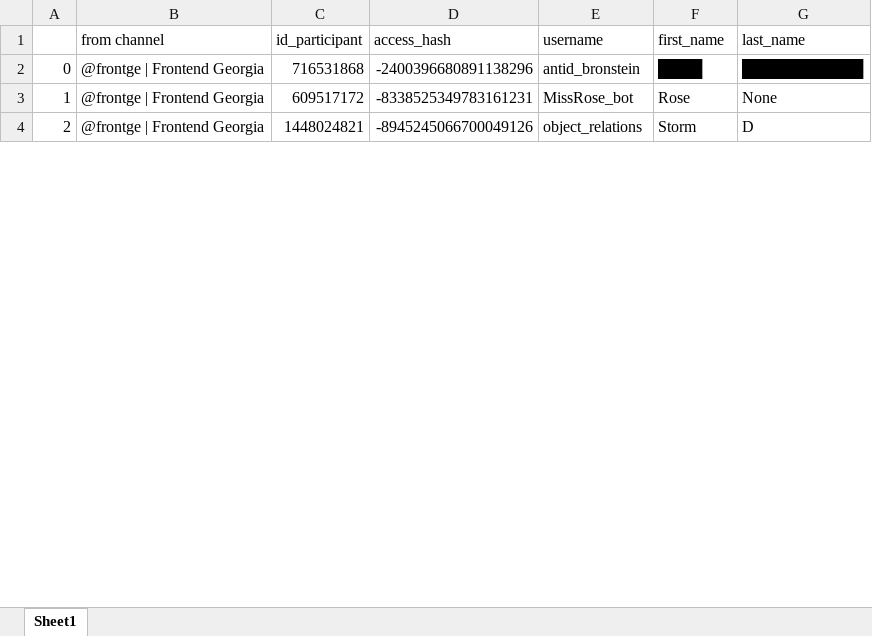
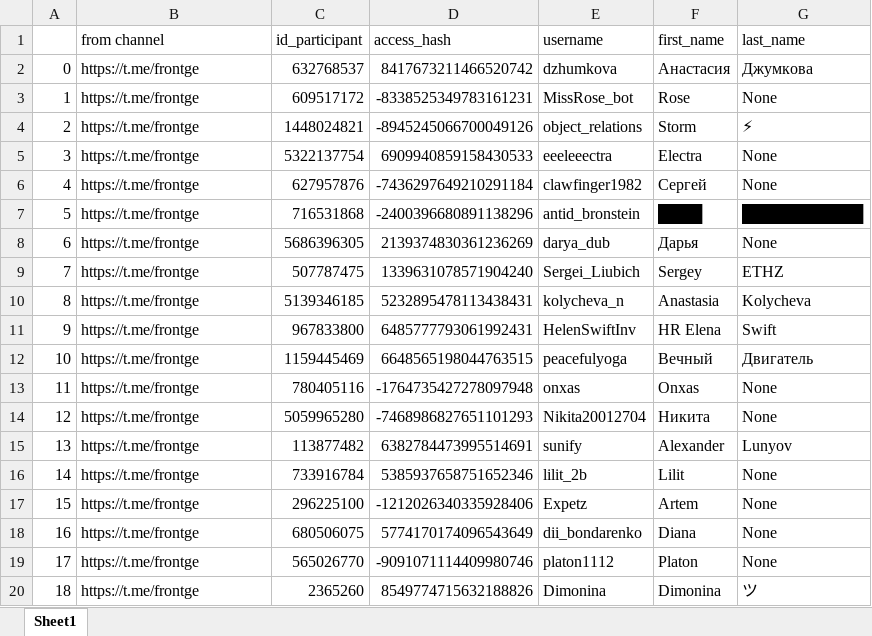
Before and after one commit to RuslanSlepuhin/scraping_telethon, an Excel workbook: participants/participants_from_frontge.xlsx, sheet Sheet1, drawn as a sheet; only a part is shown; values as stored, in another font and other column widths than the file's, no cell formats; removed rows and columns are numbered as before the commit, all else as after; the diff covers the shown part only; the diff names each change by its address in the sheet, - before the commit and + after, or states it on an @@ line.

```diff
--- a/participants/participants_from_frontge.xlsx (sheet Sheet1)
+++ b/participants/participants_from_frontge.xlsx (sheet Sheet1)
-row 2: 0 | @frontge | Frontend Georgia | 716531868 | -2400396680891138296 | antid_bronstein | ████ | ███████████
+row 2: 0 | https://t.me/frontge | 632768537 | 8417673211466520742 | dzhumkova | Анастасия | Джумкова
-B3:B4 (from channel): @frontge | Frontend Georgia
+B3:B4 (from channel): https://t.me/frontge
-G4 (last_name): D
+G4 (last_name): ⚡
+row 5: 3 | https://t.me/frontge | 5322137754 | 6909940859158430533 | eeeleeectra | Electra | None
+row 6: 4 | https://t.me/frontge | 627957876 | -7436297649210291184 | clawfinger1982 | Сергей | None
+row 7: 5 | https://t.me/frontge | 716531868 | -2400396680891138296 | antid_bronstein | ████ | ███████████
+row 8: 6 | https://t.me/frontge | 5686396305 | 2139374830361236269 | darya_dub | Дарья | None
+row 9: 7 | https://t.me/frontge | 507787475 | 1339631078571904240 | Sergei_Liubich | Sergey | ETHZ
+row 10: 8 | https://t.me/frontge | 5139346185 | 5232895478113438431 | kolycheva_n | Anastasia | Kolycheva
+row 11: 9 | https://t.me/frontge | 967833800 | 6485777793061992431 | HelenSwiftInv | НR Elena | Swift
+row 12: 10 | https://t.me/frontge | 1159445469 | 6648565198044763515 | peacefulyoga | Вечный | Двигатель
+row 13: 11 | https://t.me/frontge | 780405116 | -1764735427278097948 | onxas | Onxas | None
+row 14: 12 | https://t.me/frontge | 5059965280 | -7468986827651101293 | Nikita20012704 | Никита | None
+row 15: 13 | https://t.me/frontge | 113877482 | 6382784473995514691 | sunify | Alexander | Lunyov
+row 16: 14 | https://t.me/frontge | 733916784 | 5385937658751652346 | lilit_2b | Lilit | None
+row 17: 15 | https://t.me/frontge | 296225100 | -1212026340335928406 | Expetz | Artem | None
+row 18: 16 | https://t.me/frontge | 680506075 | 5774170174096543649 | dii_bondarenko | Diana | None
+row 19: 17 | https://t.me/frontge | 565026770 | -9091071114409980746 | platon1112 | Platon | None
+row 20: 18 | https://t.me/frontge | 2365260 | 8549774715632188826 | Dimonina | Dimonina | ツ
```
Also changed, not shown: 26 added rows, 43 removed rows, 462 edited cells and row numbers in column A elsewhere in this sheet, cell formats, participants/participants_from_backendge.xlsx, participants/participants_from_belit_jobs.xlsx, 4 other files.
